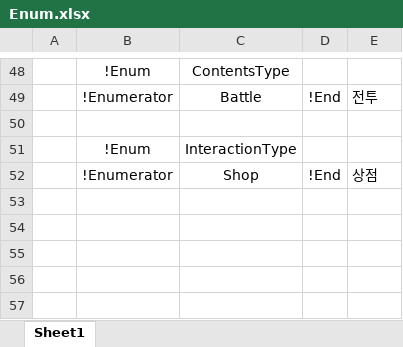
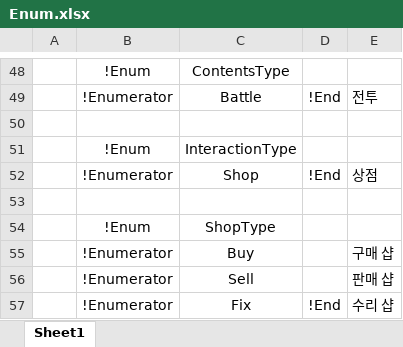
Before and after one commit to osy9611/ProjectPT, an Excel workbook: Table/Enum/Enum.xlsx, sheet Sheet1, drawn as a sheet; only a part is shown, gaps mark what is left out; values as stored, in another font and other column widths than the file's, no borders; the diff names each change by its address in the sheet, - before the commit and + after, or states it on an @@ line.

```diff
--- a/Table/Enum/Enum.xlsx (sheet Sheet1)
+++ b/Table/Enum/Enum.xlsx (sheet Sheet1)
+row 53: (empty)
+row 54:  | !Enum | ShopType
+row 55:  | !Enumerator | Buy |  | 구매 샵
+row 56:  | !Enumerator | Sell |  | 판매 샵
+row 57:  | !Enumerator | Fix | !End | 수리 샵
```
Also changed, not shown: 21 other files.
